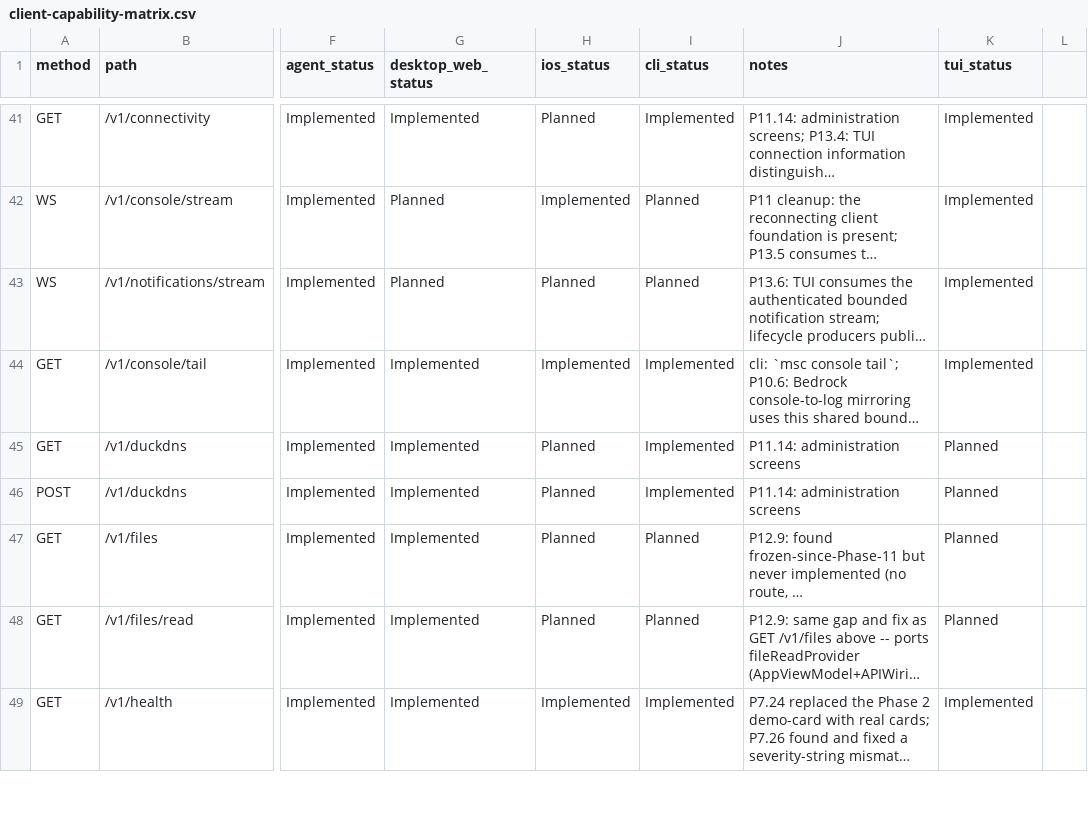
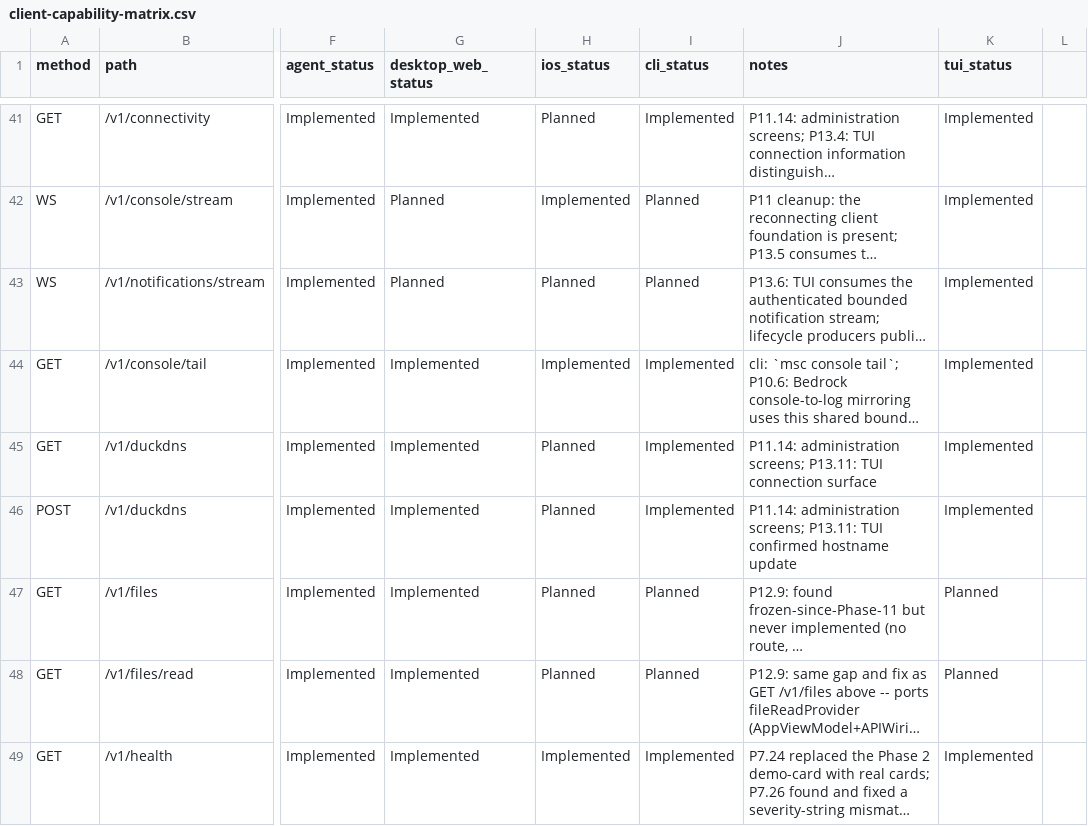
Before and after one commit to ctemple9/msc2, a CSV file: docs/msc2/client-capability-matrix.csv, drawn as a sheet; only a part is shown, gaps mark what is left out; long unchanged cells end in …; the diff covers the shown part only; the diff names each change by its address in the sheet, - before the commit and + after, or states it on an @@ line.

Commit message:
P13.11: add tui settings and connections

```diff
--- a/docs/msc2/client-capability-matrix.csv
+++ b/docs/msc2/client-capability-matrix.csv
-J45 (notes): P11.14: administration screens
+J45 (notes): P11.14: administration screens; P13.11: TUI connection surface
-K45:K46 (tui_status): Planned
+K45:K46 (tui_status): Implemented
-J46 (notes): P11.14: administration screens
+J46 (notes): P11.14: administration screens; P13.11: TUI confirmed hostname update
```
Also changed, not shown: 17 edited cells elsewhere in this file, 10 other files.
